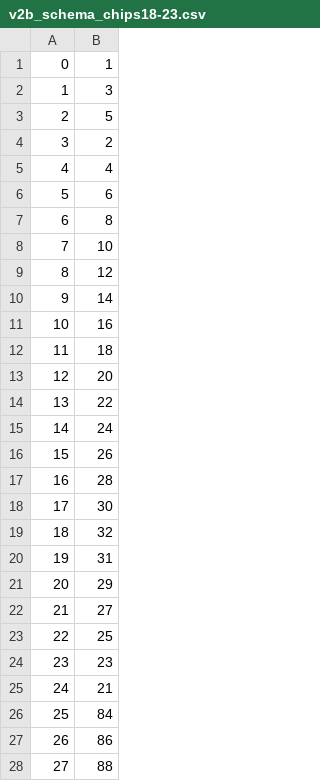
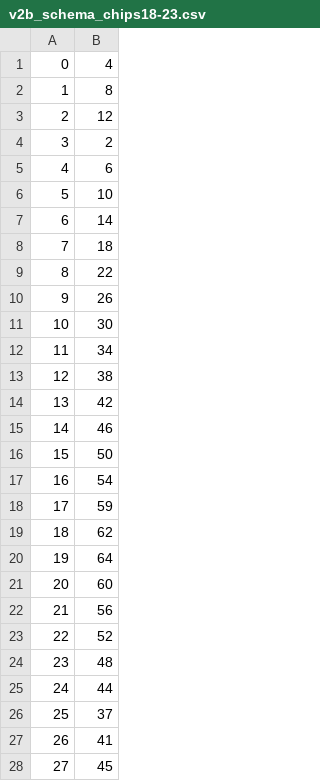
Before and after one commit to jsturdy/gem-daq-code, a CSV file: gem-light-dqm/dqm-root/data/v2b_schema_chips18-23.csv, drawn as a sheet; only a part is shown; the diff covers the shown part only.

```diff
--- a/gem-light-dqm/dqm-root/data/v2b_schema_chips18-23.csv
+++ b/gem-light-dqm/dqm-root/data/v2b_schema_chips18-23.csv
@@ -1,3 +1,3 @@
-            0, 1
-            1, 3
-            2, 5
+    0,   4
+    1,   8
+    2,  12
@@ -5,24 +5,24 @@
-            4, 4
-            5, 6
-            6, 8
-            7, 10
-            8, 12
-            9, 14
-           10, 16
-           11, 18
-           12, 20
-           13, 22
-           14, 24
-           15, 26
-           16, 28
-           17, 30
-           18, 32
-           19, 31
-           20, 29
-           21, 27
-           22, 25
-           23, 23
-           24, 21
-           25, 84
-           26, 86
-           27, 88
+    4,   6
+    5,  10
+    6,  14
+    7,  18
+    8,  22
+    9,  26
+   10,  30
+   11,  34
+   12,  38
+   13,  42
+   14,  46
+   15,  50
+   16,  54
+   17,  59
+   18,  62
+   19,  64
+   20,  60
+   21,  56
+   22,  52
+   23,  48
+   24,  44
+   25,  37
+   26,  41
+   27,  45
```
Also changed, not shown: 100 edited cells elsewhere in this file, gem-light-dqm/dqm-root/data/v2b_schema_chips16-17.csv, gem-light-dqm/dqm-root/data/v2b_schema_chips2-15.csv, 1 other file.
